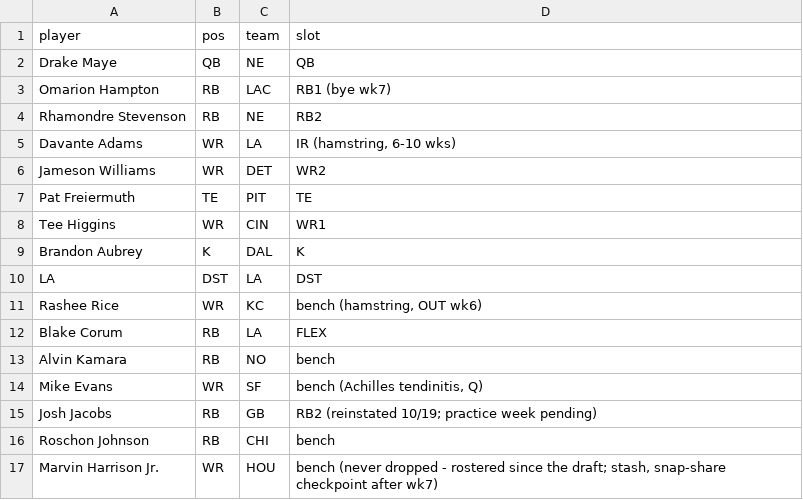
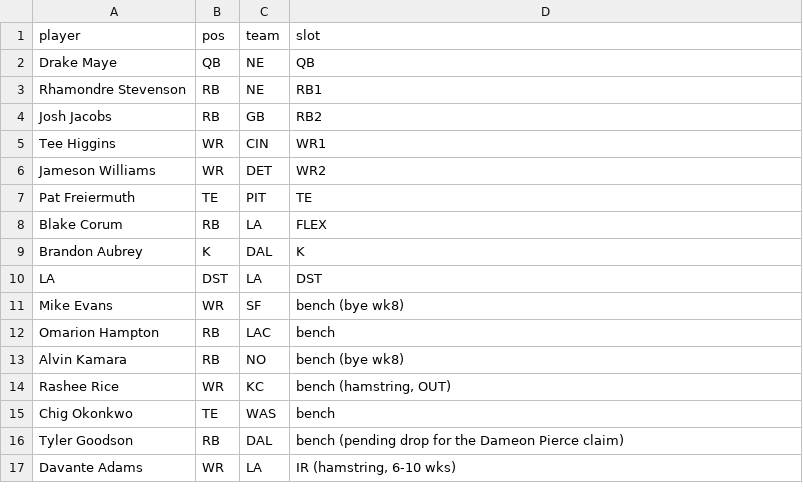
Before and after one commit to Joshua-Hsu/Fantasy-Football, a CSV file: roster.csv, drawn as a sheet.

```diff
--- a/roster.csv
+++ b/roster.csv
@@ -2,16 +2,16 @@ player,pos,team,slot
 Drake Maye,QB,NE,QB
-Omarion Hampton,RB,LAC,RB1 (bye wk7)
-Rhamondre Stevenson,RB,NE,RB2
-Davante Adams,WR,LA,"IR (hamstring, 6-10 wks)"
+Rhamondre Stevenson,RB,NE,RB1
+Josh Jacobs,RB,GB,RB2
+Tee Higgins,WR,CIN,WR1
 Jameson Williams,WR,DET,WR2
 Pat Freiermuth,TE,PIT,TE
-Tee Higgins,WR,CIN,WR1
+Blake Corum,RB,LA,FLEX
 Brandon Aubrey,K,DAL,K
 LA,DST,LA,DST
-Rashee Rice,WR,KC,"bench (hamstring, OUT wk6)"
-Blake Corum,RB,LA,FLEX
-Alvin Kamara,RB,NO,bench
-Mike Evans,WR,SF,"bench (Achilles tendinitis, Q)"
-Josh Jacobs,RB,GB,RB2 (reinstated 10/19; practice week pending)
-Roschon Johnson,RB,CHI,bench
-Marvin Harrison Jr.,WR,HOU,"bench (never dropped - rostered since the draft; stash, snap-share checkpoint after wk7)"
+Mike Evans,WR,SF,bench (bye wk8)
+Omarion Hampton,RB,LAC,bench
+Alvin Kamara,RB,NO,bench (bye wk8)
+Rashee Rice,WR,KC,"bench (hamstring, OUT)"
+Chig Okonkwo,TE,WAS,bench
+Tyler Goodson,RB,DAL,bench (pending drop for the Dameon Pierce claim)
+Davante Adams,WR,LA,"IR (hamstring, 6-10 wks)"
```
Also changed, not shown: decisions.csv, 2 other files.
